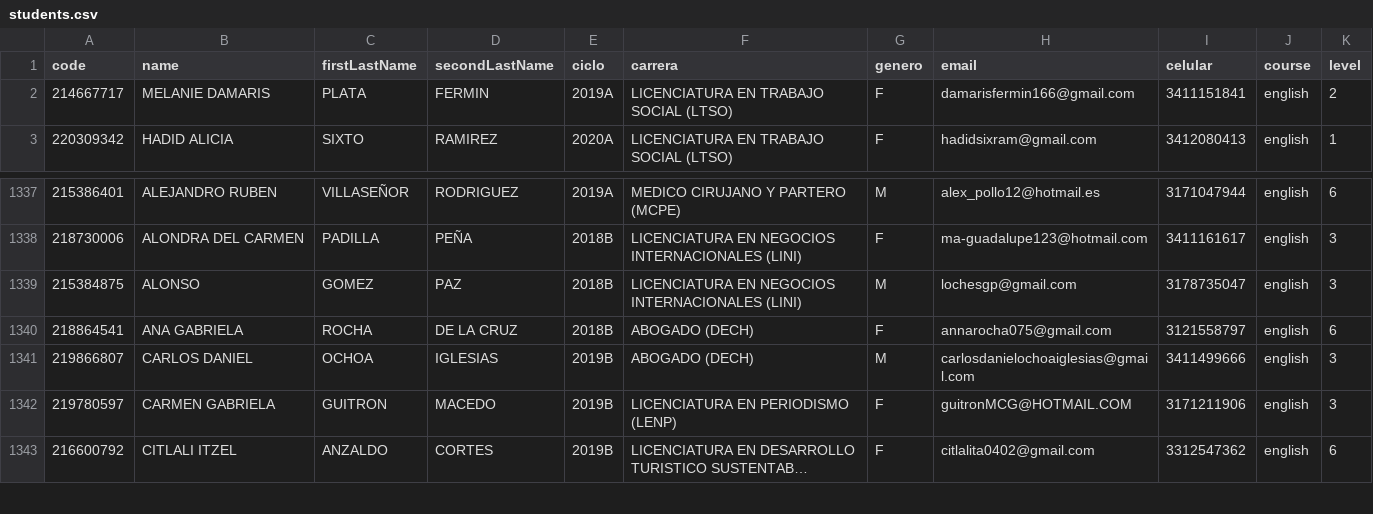
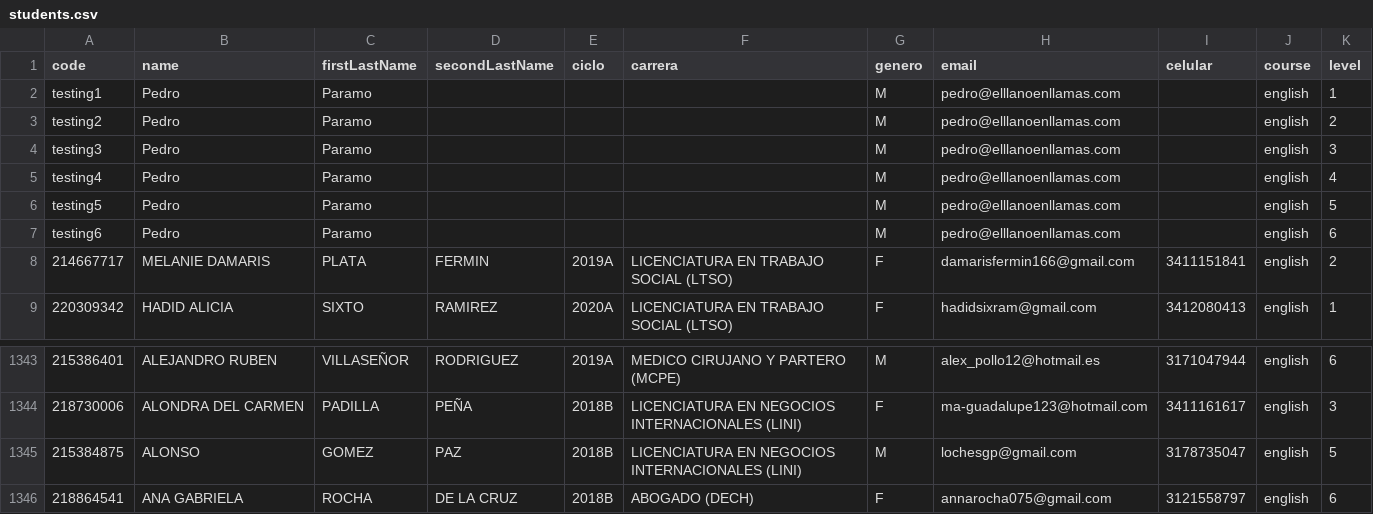
Before and after one commit to grochadc/filex-registro, a CSV file: data/students.csv, drawn as a sheet; only a part is shown, gaps mark what is left out; the shorter side is filled out with more unchanged rows; long unchanged cells end in …; addresses are those after the commit; the diff names each change by its address in the sheet, - before the commit and + after, or states it on an @@ line.

Commit message:
Update db Sep-11-09:59

```diff
--- a/data/students.csv
+++ b/data/students.csv
+row 2: testing1 | Pedro | Paramo |  |  |  | M | pedro@elllanoenllamas.com |  | english | 1
+row 3: testing2 | Pedro | Paramo |  |  |  | M | pedro@elllanoenllamas.com |  | english | 2
+row 4: testing3 | Pedro | Paramo |  |  |  | M | pedro@elllanoenllamas.com |  | english | 3
+row 5: testing4 | Pedro | Paramo |  |  |  | M | pedro@elllanoenllamas.com |  | english | 4
+row 6: testing5 | Pedro | Paramo |  |  |  | M | pedro@elllanoenllamas.com |  | english | 5
+row 7: testing6 | Pedro | Paramo |  |  |  | M | pedro@elllanoenllamas.com |  | english | 6
-K1345 (level): 3
+K1345 (level): 5
```
